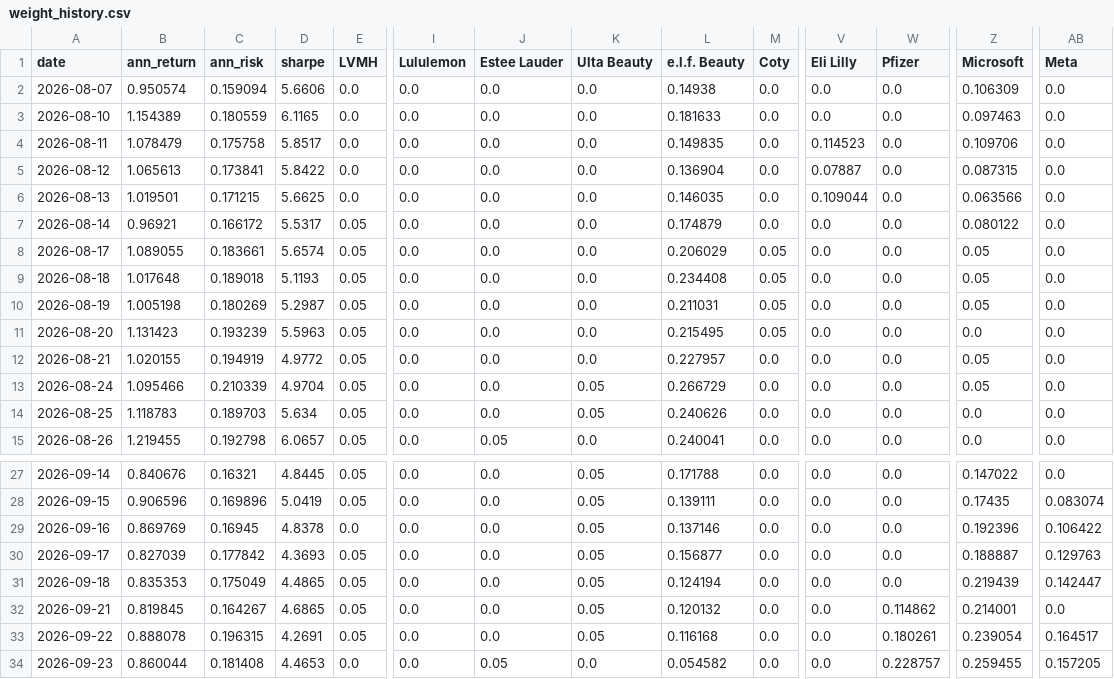
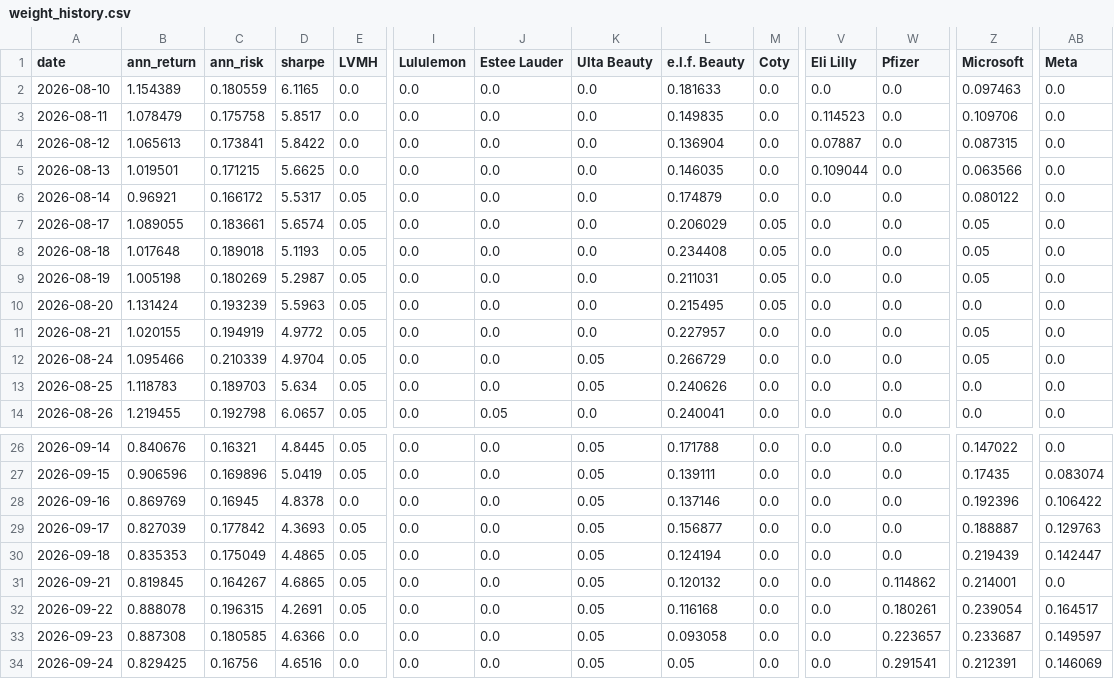
Before and after one commit to RamaAkach/OPIM-5641---Final-Project, a CSV file: results/weight_history.csv, drawn as a sheet; only a part is shown, gaps mark what is left out; removed rows and columns are numbered as before the commit, all else as after; rows hold the shown columns only; the diff names each change by its address in the sheet, - before the commit and + after, or states it on an @@ line.

```diff
--- a/results/weight_history.csv
+++ b/results/weight_history.csv
-row 2: 2026-08-07 | 0.950574 | 0.159094 | 5.6606 | 0.0 | 0.0 | 0.0 | 0.0 | 0.14938 | 0.0 | 0.0 | 0.0 | 0.106309 | 0.0
-B10 (ann_return): 1.131423
+B10 (ann_return): 1.131424
-B33 (ann_return): 0.860044
+B33 (ann_return): 0.887308
-C33 (ann_risk): 0.181408
+C33 (ann_risk): 0.180585
-D33 (sharpe): 4.4653
+D33 (sharpe): 4.6366
-J33 (Estee Lauder): 0.05
+J33 (Estee Lauder): 0.0
-K33 (Ulta Beauty): 0.0
+K33 (Ulta Beauty): 0.05
-L33 (e.l.f. Beauty): 0.054582
+L33 (e.l.f. Beauty): 0.093058
-W33 (Pfizer): 0.228757
+W33 (Pfizer): 0.223657
-Z33 (Microsoft): 0.259455
+Z33 (Microsoft): 0.233687
-AB33 (Meta): 0.157205
+AB33 (Meta): 0.149597
+row 34: 2026-09-24 | 0.829425 | 0.16756 | 4.6516 | 0.0 | 0.0 | 0.0 | 0.05 | 0.05 | 0.0 | 0.0 | 0.291541 | 0.212391 | 0.146069
```
Also changed, not shown: results/paper_trading.csv, 7 other files.
